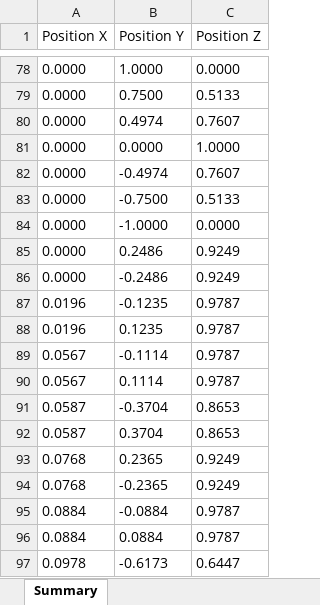
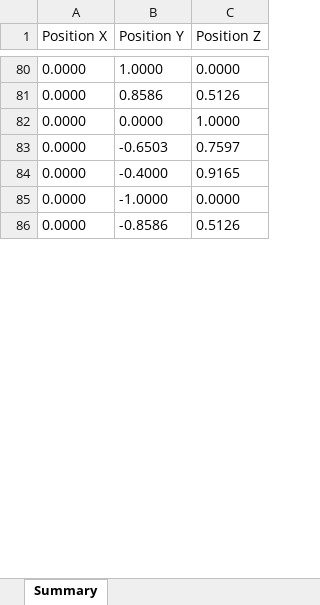
Before and after one commit to kamilego/Domes-vertices, an Excel workbook: vertices_lamell.xlsx, sheet Summary, drawn as a sheet; only a part is shown, gaps mark what is left out; values as stored, in another font and other column widths than the file's, no borders; removed rows and columns are numbered as before the commit, all else as after; the diff covers the shown part only; the diff names each change by its address in the sheet, - before the commit and + after, or states it on an @@ line.

```diff
--- a/vertices_lamell.xlsx (sheet Summary)
+++ b/vertices_lamell.xlsx (sheet Summary)
-B81 (Position Y): 0.7500
+B81 (Position Y): 0.8586
-C81 (Position Z): 0.5133
+C81 (Position Z): 0.5126
-row 80: 0.0000 | 0.4974 | 0.7607
-B83 (Position Y): -0.4974
+B83 (Position Y): -0.6503
-C83 (Position Z): 0.7607
+C83 (Position Z): 0.7597
-B84 (Position Y): -0.7500
+B84 (Position Y): -0.4000
-C84 (Position Z): 0.5133
+C84 (Position Z): 0.9165
-B86 (Position Y): 0.2486
+B86 (Position Y): -0.8586
-C86 (Position Z): 0.9249
+C86 (Position Z): 0.5126
-row 86: 0.0000 | -0.2486 | 0.9249
-row 87: 0.0196 | -0.1235 | 0.9787
-row 88: 0.0196 | 0.1235 | 0.9787
-row 89: 0.0567 | -0.1114 | 0.9787
-row 90: 0.0567 | 0.1114 | 0.9787
-row 91: 0.0587 | -0.3704 | 0.8653
-row 92: 0.0587 | 0.3704 | 0.8653
-row 93: 0.0768 | 0.2365 | 0.9249
-row 94: 0.0768 | -0.2365 | 0.9249
-row 95: 0.0884 | -0.0884 | 0.9787
-row 96: 0.0884 | 0.0884 | 0.9787
-row 97: 0.0978 | -0.6173 | 0.6447
```
Also changed, not shown: 136 added rows, 123 removed rows and 3 moved rows elsewhere in this sheet, vertices.xlsx, 1 other file.
